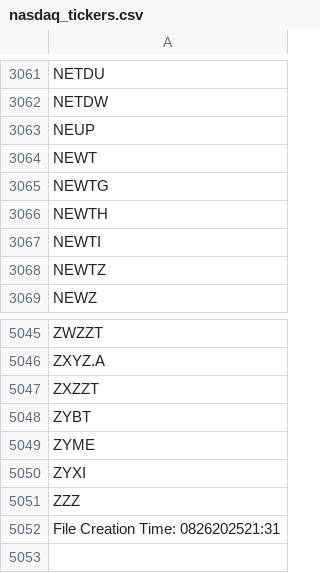
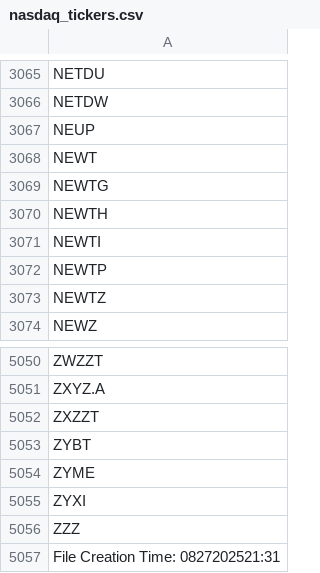
Before and after one commit to cmmds1982/nasdaq-tickers-fetcher, a CSV file: nasdaq_tickers.csv, drawn as a sheet; only a part is shown, gaps mark what is left out; the diff covers the shown part only.

```diff
--- a/nasdaq_tickers.csv
+++ b/nasdaq_tickers.csv
@@ -3067,2 +3071,3 @@ NEWTH
 NEWTI
+NEWTP
 NEWTZ
@@ -5051,2 +5056,2 @@ ZYXI
 ZZZ
-File Creation Time: 0826202521:31
+File Creation Time: 0827202521:31
```
Also changed, not shown: 7 added rows and 3 removed rows elsewhere in this file.
